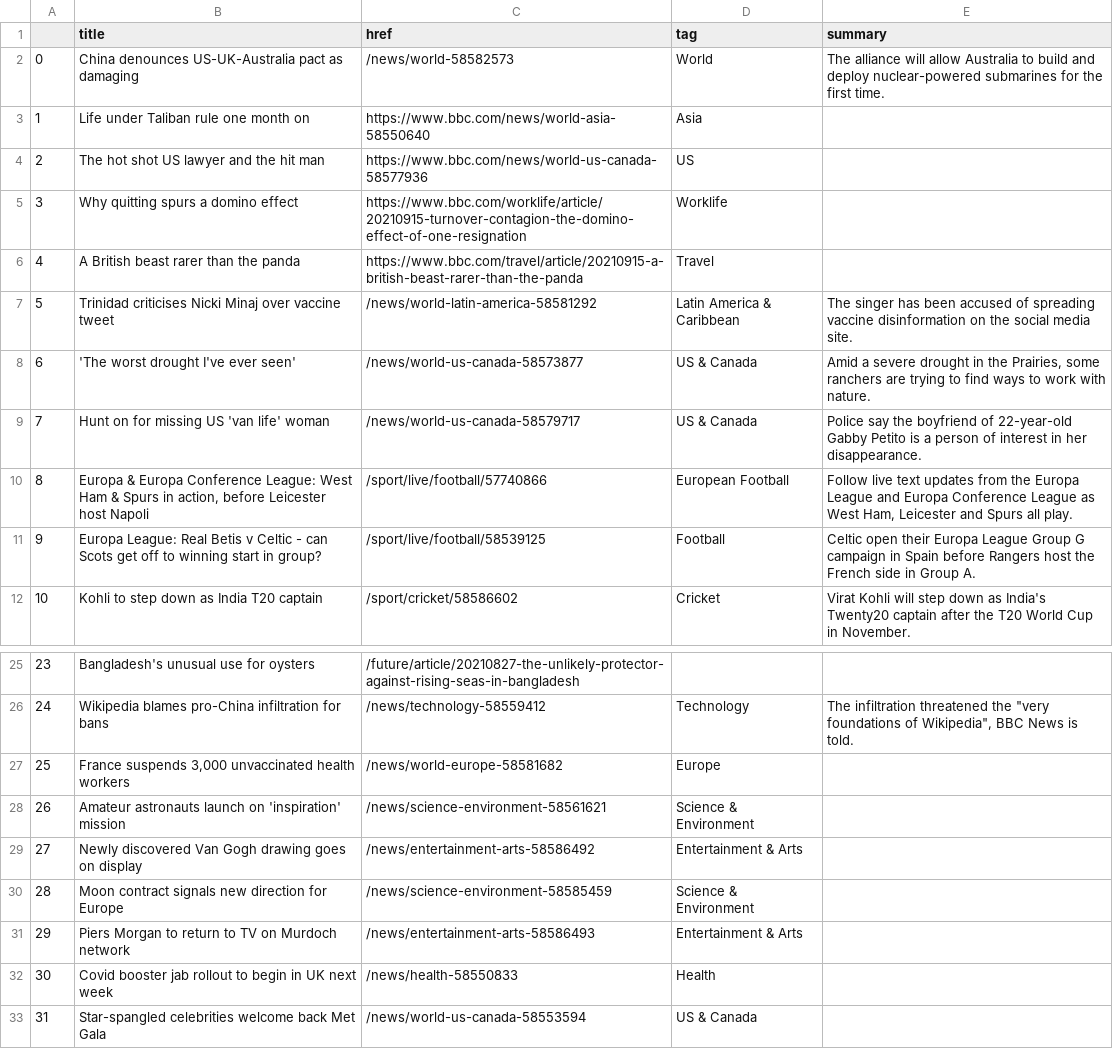
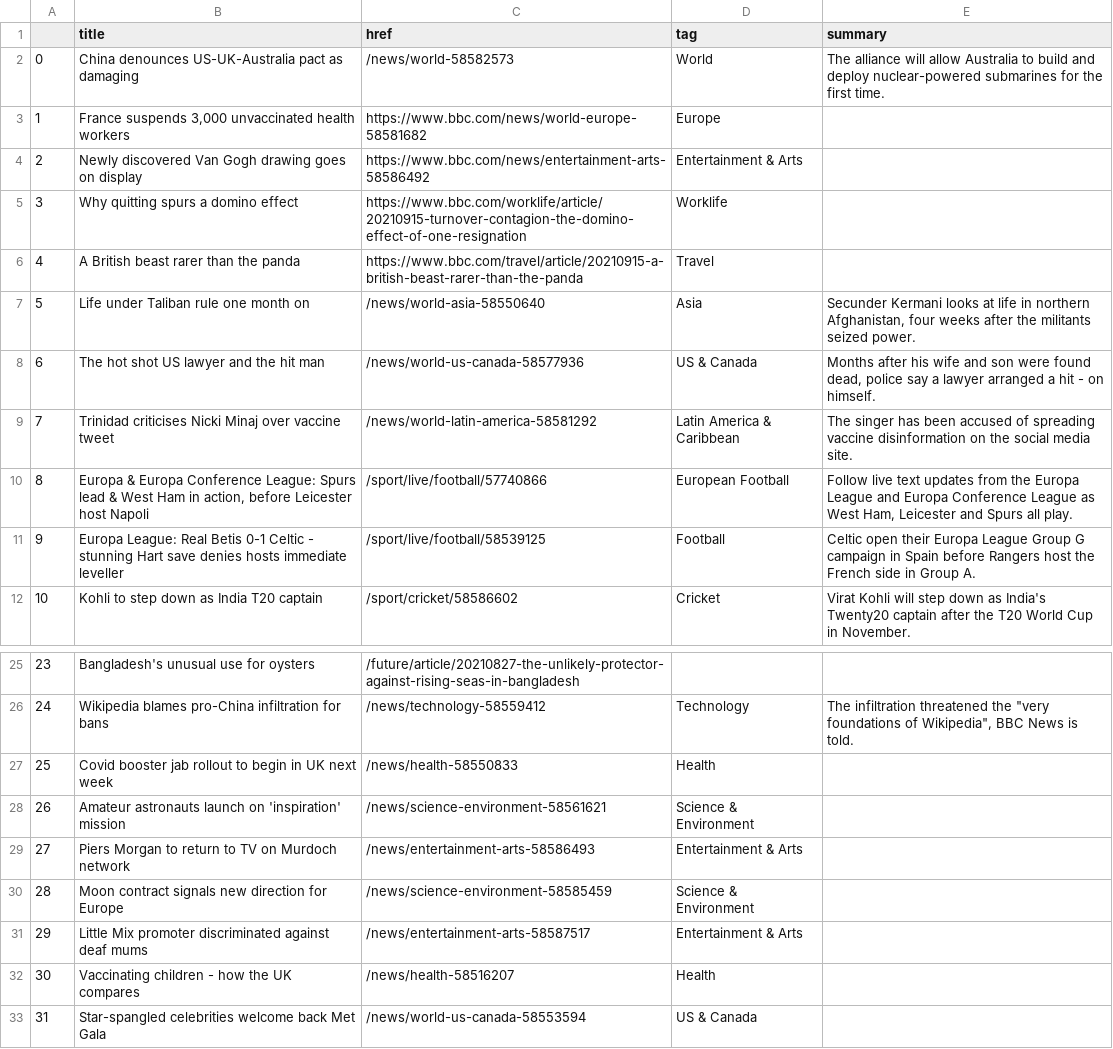
Before and after one commit to marypasciak/automatic-scraper, a CSV file: bbc-headlines.csv, drawn as a sheet; only a part is shown, gaps mark what is left out.

```diff
--- a/bbc-headlines.csv
+++ b/bbc-headlines.csv
@@ -2,11 +2,11 @@
 0,China denounces US-UK-Australia pact as damaging,/news/world-58582573,World,The alliance will allow Australia to build and deploy nuclear-powered submarines for the first time.
-1,Life under Taliban rule one month on,https://www.bbc.com/news/world-asia-58550640,Asia,
-2,The hot shot US lawyer and the hit man,https://www.bbc.com/news/world-us-canada-58577936,US,
+1,"France suspends 3,000 unvaccinated health workers",https://www.bbc.com/news/world-europe-58581682,Europe,
+2,Newly discovered Van Gogh drawing goes on display,https://www.bbc.com/news/entertainment-arts-58586492,Entertainment & Arts,
 3,Why quitting spurs a domino effect,https://www.bbc.com/worklife/article/20210915-turnover-contagion-the-domino-effect-of-one-resignation,Worklife,
 4,A British beast rarer than the panda,https://www.bbc.com/travel/article/20210915-a-british-beast-rarer-than-the-panda,Travel,
-5,Trinidad criticises Nicki Minaj over vaccine tweet,/news/world-latin-america-58581292,Latin America & Caribbean,The singer has been accused of spreading vaccine disinformation on the social media site.
-6,'The worst drought I've ever seen',/news/world-us-canada-58573877,US & Canada,"Amid a severe drought in the Prairies, some ranchers are trying to find ways to work with nature."
-7,Hunt on for missing US 'van life' woman,/news/world-us-canada-58579717,US & Canada,Police say the boyfriend of 22-year-old Gabby Petito is a person of interest in her disappearance.
-8,"Europa & Europa Conference League: West Ham & Spurs in action, before Leicester host Napoli",/sport/live/football/57740866,European Football,"Follow live text updates from the Europa League and Europa Conference League as West Ham, Leicester and Spurs all play."
-9,Europa League: Real Betis v Celtic - can Scots get off to winning start in group?,/sport/live/football/58539125,Football,Celtic open their Europa League Group G campaign in Spain before Rangers host the French side in Group A.
+5,Life under Taliban rule one month on,/news/world-asia-58550640,Asia,"Secunder Kermani looks at life in northern Afghanistan, four weeks after the militants seized power."
+6,The hot shot US lawyer and the hit man,/news/world-us-canada-58577936,US & Canada,"Months after his wife and son were found dead, police say a lawyer arranged a hit - on himself."
+7,Trinidad criticises Nicki Minaj over vaccine tweet,/news/world-latin-america-58581292,Latin America & Caribbean,The singer has been accused of spreading vaccine disinformation on the social media site.
+8,"Europa & Europa Conference League: Spurs lead & West Ham in action, before Leicester host Napoli",/sport/live/football/57740866,European Football,"Follow live text updates from the Europa League and Europa Conference League as West Ham, Leicester and Spurs all play."
+9,Europa League: Real Betis 0-1 Celtic - stunning Hart save denies hosts immediate leveller,/sport/live/football/58539125,Football,Celtic open their Europa League Group G campaign in Spain before Rangers host the French side in Group A.
 10,Kohli to step down as India T20 captain,/sport/cricket/58586602,Cricket,Virat Kohli will step down as India's Twenty20 captain after the T20 World Cup in November.
@@ -26,8 +26,8 @@
 24,Wikipedia blames pro-China infiltration for bans,/news/technology-58559412,Technology,"The infiltration threatened the ""very foundations of Wikipedia"", BBC News is told."
-25,"France suspends 3,000 unvaccinated health workers",/news/world-europe-58581682,Europe,
+25,Covid booster jab rollout to begin in UK next week,/news/health-58550833,Health,
 26,Amateur astronauts launch on 'inspiration' mission,/news/science-environment-58561621,Science & Environment,
-27,Newly discovered Van Gogh drawing goes on display,/news/entertainment-arts-58586492,Entertainment & Arts,
+27,Piers Morgan to return to TV on Murdoch network,/news/entertainment-arts-58586493,Entertainment & Arts,
 28,Moon contract signals new direction for Europe,/news/science-environment-58585459,Science & Environment,
-29,Piers Morgan to return to TV on Murdoch network,/news/entertainment-arts-58586493,Entertainment & Arts,
-30,Covid booster jab rollout to begin in UK next week,/news/health-58550833,Health,
+29,Little Mix promoter discriminated against deaf mums,/news/entertainment-arts-58587517,Entertainment & Arts,
+30,Vaccinating children - how the UK compares,/news/health-58516207,Health,
 31,Star-spangled celebrities welcome back Met Gala,/news/world-us-canada-58553594,US & Canada,
```
